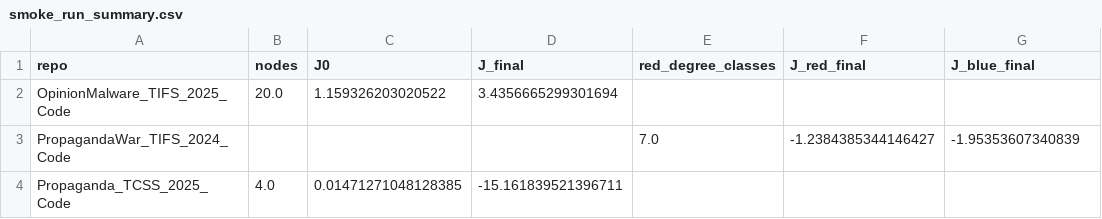
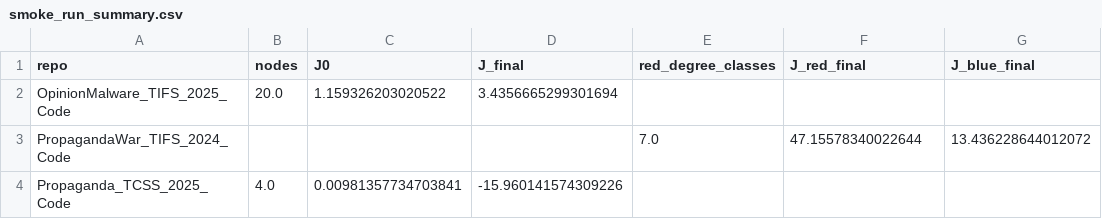
Before and after one commit to LYang910920/network-control-differential-games, a CSV file: examples/reference/results/reference_repos/smoke_run_summary.csv, drawn as a sheet.

```diff
--- a/examples/reference/results/reference_repos/smoke_run_summary.csv
+++ b/examples/reference/results/reference_repos/smoke_run_summary.csv
@@ -2,3 +2,3 @@ repo,nodes,J0,J_final,red_degree_classes,J_red_final,J_blue_final
 OpinionMalware_TIFS_2025_Code,20.0,1.159326203020522,3.4356665299301694,,,
-PropagandaWar_TIFS_2024_Code,,,,7.0,-1.2384385344146427,-1.95353607340839
-Propaganda_TCSS_2025_Code,4.0,0.01471271048128385,-15.161839521396711,,,
+PropagandaWar_TIFS_2024_Code,,,,7.0,47.15578340022644,13.436228644012072
+Propaganda_TCSS_2025_Code,4.0,0.00981357734703841,-15.960141574309226,,,
```
Also changed, not shown: examples/reference/results/reference_repos/propaganda_tcss_timeseries.csv, examples/reference/results/reference_repos/propaganda_war_payoff.csv, 18 other files.
